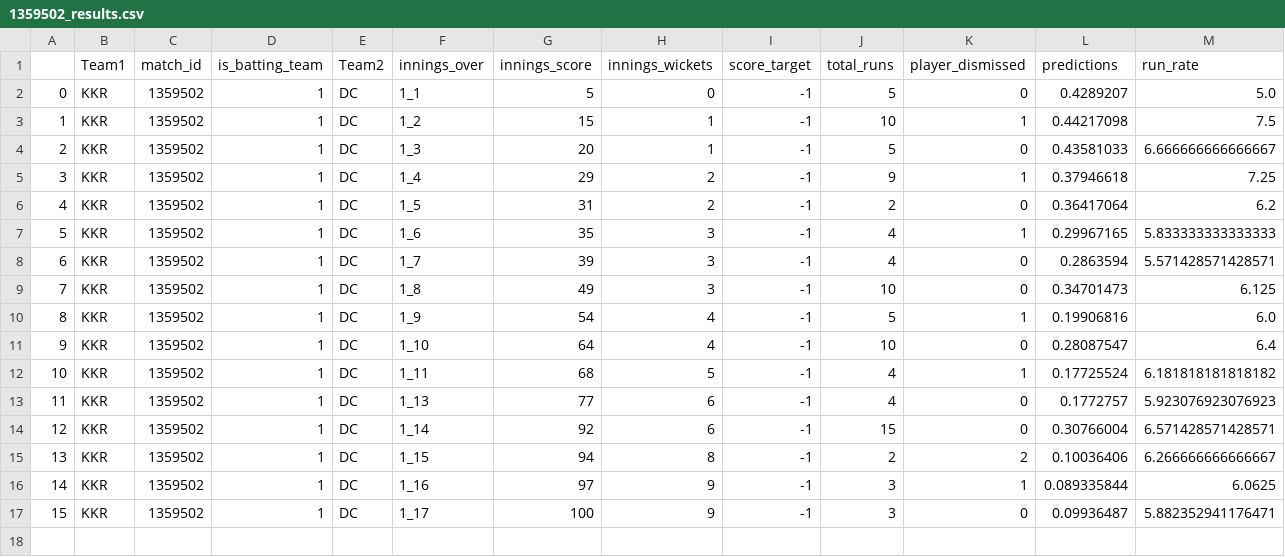
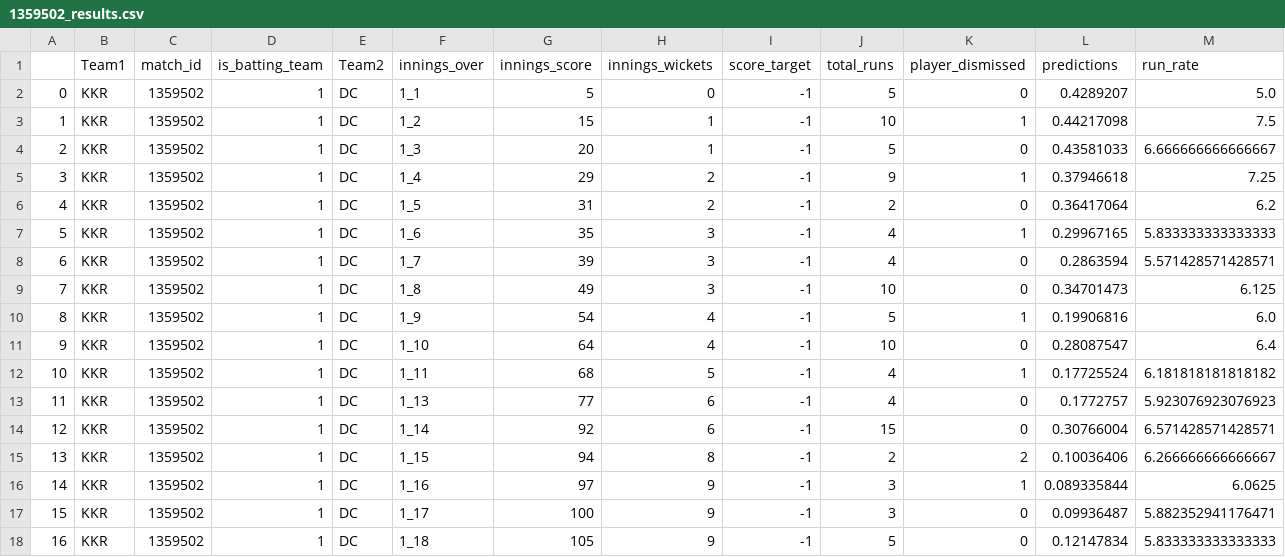
Before and after one commit to kiranbabu2/Jarvis, a CSV file: data/1359502_results.csv, drawn as a sheet; only a part is shown; rows hold the shown columns only; the diff names each change by its address in the sheet, - before the commit and + after, or states it on an @@ line.

Commit message:
Added Results

```diff
--- a/data/1359502_results.csv
+++ b/data/1359502_results.csv
+row 18: 16 | KKR | 1359502 | 1 | DC | 1_18 | 105 | 9 | -1 | 5 | 0 | 0.12147834 | 5.833333333333333
```
